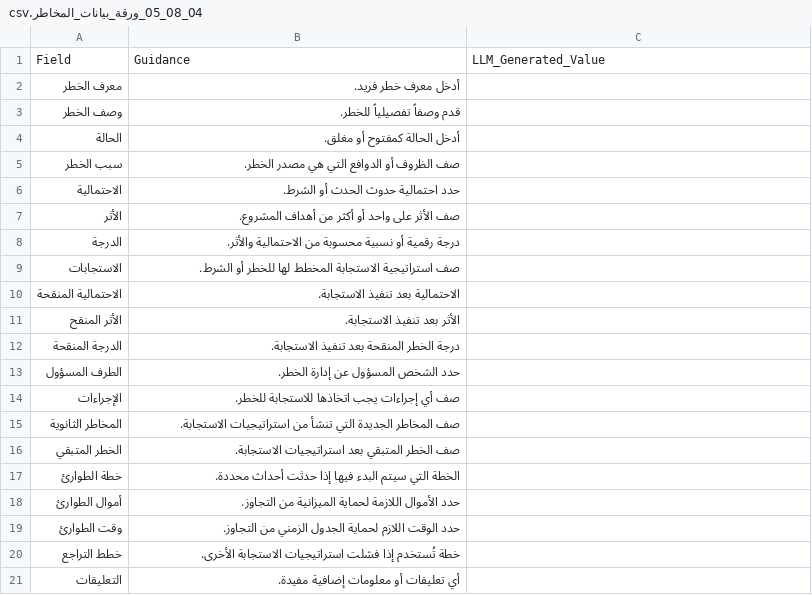
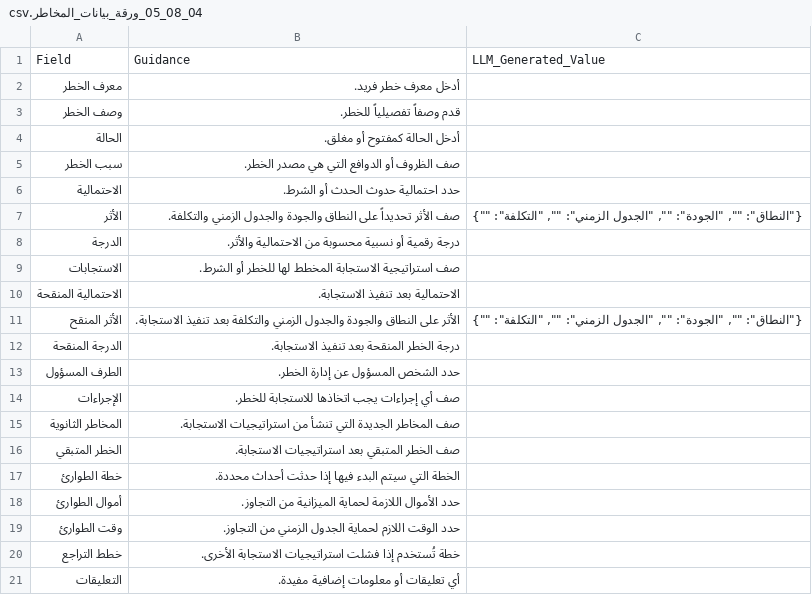
Before and after one commit to fakhruldeen/Tasleemat, a CSV file: forms/ar/04_التخطيط/08_المخاطر/05_ورقة_بيانات_المخاطر/04_08_05_ورقة_بيانات_المخاطر.csv, drawn as a sheet.

Commit message:
feat(forms): expand Impact and Revised Impact into Scope, Quality, Schedule, and Cost in 05_Risk_Data_Sheet

```diff
--- a/forms/ar/04_التخطيط/08_المخاطر/05_ورقة_بيانات_المخاطر/04_08_05_ورقة_بيانات_المخاطر.csv
+++ b/forms/ar/04_التخطيط/08_المخاطر/05_ورقة_بيانات_المخاطر/04_08_05_ورقة_بيانات_المخاطر.csv
@@ -6,3 +6,3 @@
 الاحتمالية,حدد احتمالية حدوث الحدث أو الشرط.,
-الأثر,صف الأثر على واحد أو أكثر من أهداف المشروع.,
+الأثر,صف الأثر تحديداً على النطاق والجودة والجدول الزمني والتكلفة.,"{""النطاق"": """", ""الجودة"": """", ""الجدول الزمني"": """", ""التكلفة"": """"}"
 الدرجة,درجة رقمية أو نسبية محسوبة من الاحتمالية والأثر.,
@@ -10,3 +10,3 @@
 الاحتمالية المنقحة,الاحتمالية بعد تنفيذ الاستجابة.,
-الأثر المنقح,الأثر بعد تنفيذ الاستجابة.,
+الأثر المنقح,الأثر على النطاق والجودة والجدول الزمني والتكلفة بعد تنفيذ الاستجابة.,"{""النطاق"": """", ""الجودة"": """", ""الجدول الزمني"": """", ""التكلفة"": """"}"
 الدرجة المنقحة,درجة الخطر المنقحة بعد تنفيذ الاستجابة.,
```
Also changed, not shown: forms/04_Planning/08_Risk/05_Risk_Data_Sheet/04_08_05_Risk_Data_Sheet.csv, 8 other files.
